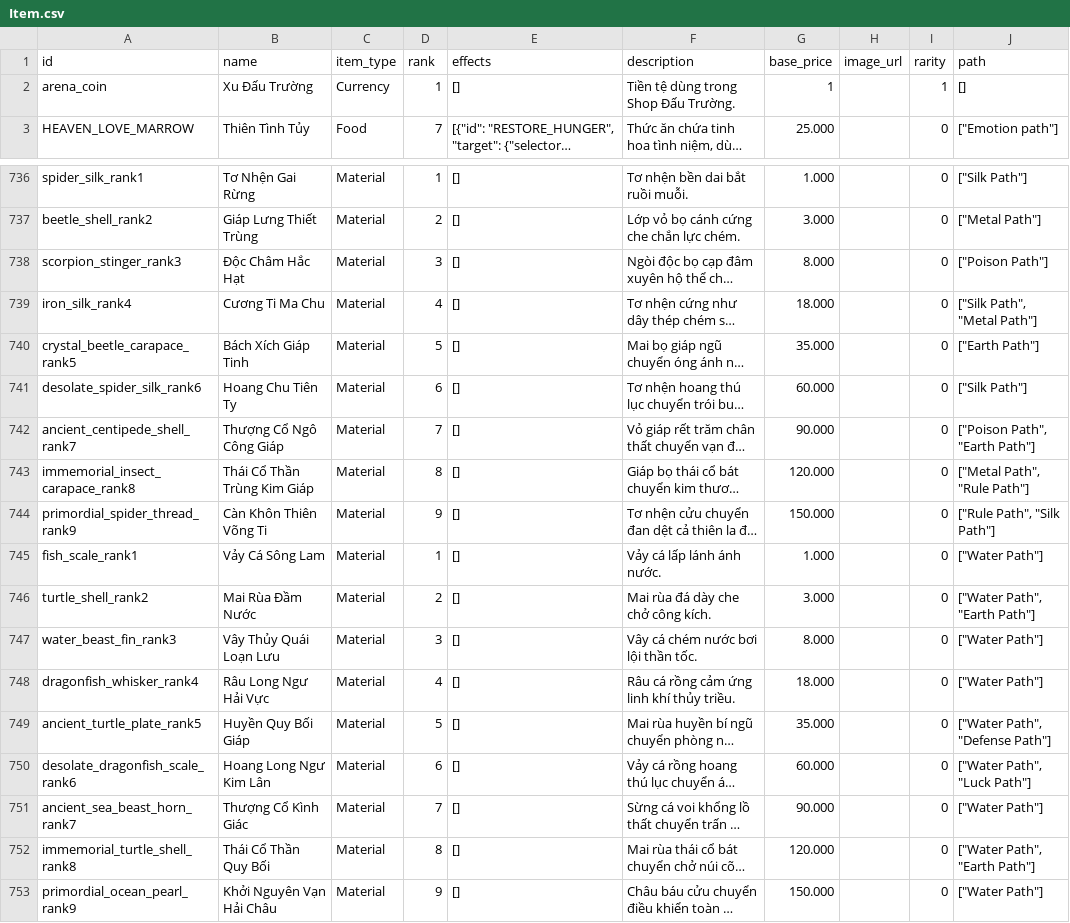
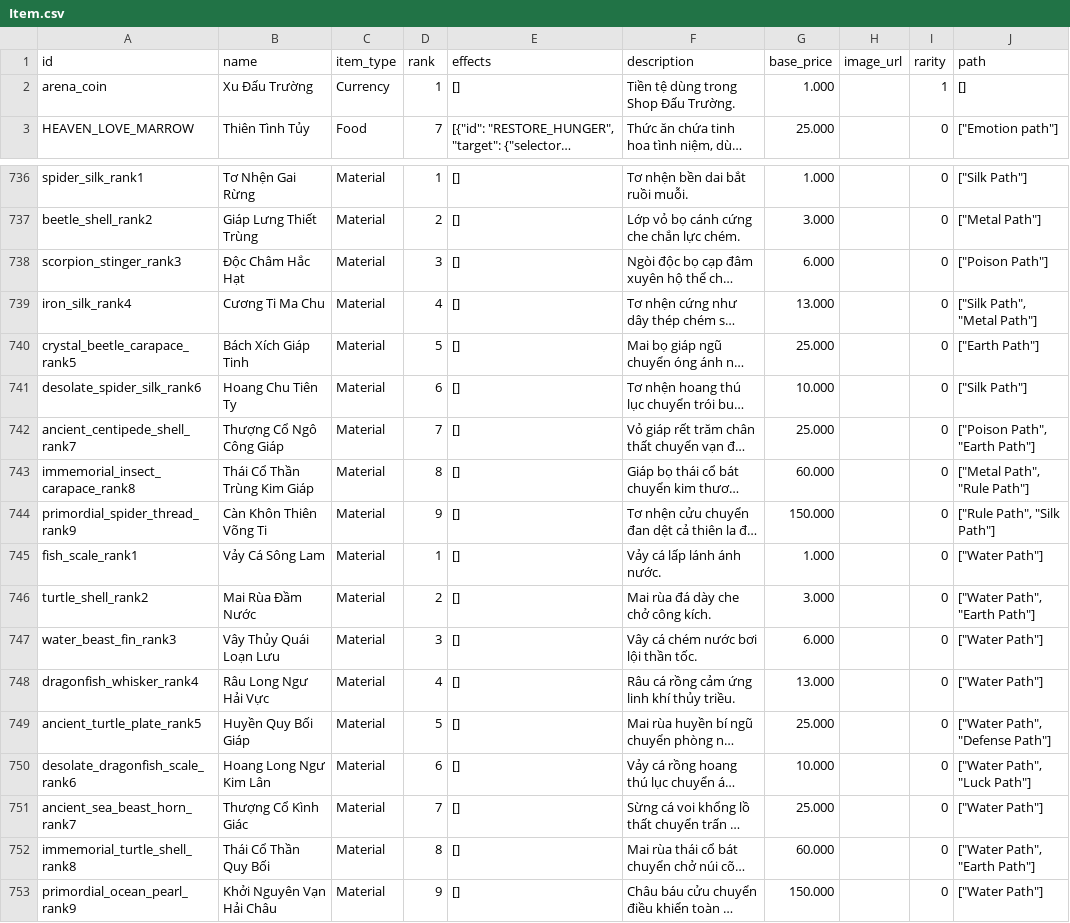
Before and after one commit to VipPro67/GuWorld, a CSV file: backend/data/Item.csv, drawn as a sheet; only a part is shown, gaps mark what is left out; long unchanged cells end in …; the diff covers the shown part only; the diff names each change by its address in the sheet, - before the commit and + after, or states it on an @@ line.

Commit message:
Refactor monster behavior and item pricing
- Updated item prices in Item.csv for better balance and consistency.
- Adjusted world monster speeds, aggro ranges, and leash distances to enhance gameplay dynamics.
- Improved monster detection logic to ensure more responsive and engaging encounters.
- Modified tests to reflect changes in monster behavior and ensure accuracy.
- Updated frontend descriptions to align with new monster mechanics and item pricing.

```diff
--- a/backend/data/Item.csv
+++ b/backend/data/Item.csv
-G2 (base_price): 1
+G2 (base_price): 1.000
-G738 (base_price): 8.000
+G738 (base_price): 6.000
-G739 (base_price): 18.000
+G739 (base_price): 13.000
-G740 (base_price): 35.000
+G740 (base_price): 25.000
-G741 (base_price): 60.000
+G741 (base_price): 10.000
-G742 (base_price): 90.000
+G742 (base_price): 25.000
-G743 (base_price): 120.000
+G743 (base_price): 60.000
-G747 (base_price): 8.000
+G747 (base_price): 6.000
-G748 (base_price): 18.000
+G748 (base_price): 13.000
-G749 (base_price): 35.000
+G749 (base_price): 25.000
-G750 (base_price): 60.000
+G750 (base_price): 10.000
-G751 (base_price): 90.000
+G751 (base_price): 25.000
-G752 (base_price): 120.000
+G752 (base_price): 60.000
```
Also changed, not shown: 18 edited cells elsewhere in this file, 6 other files.
